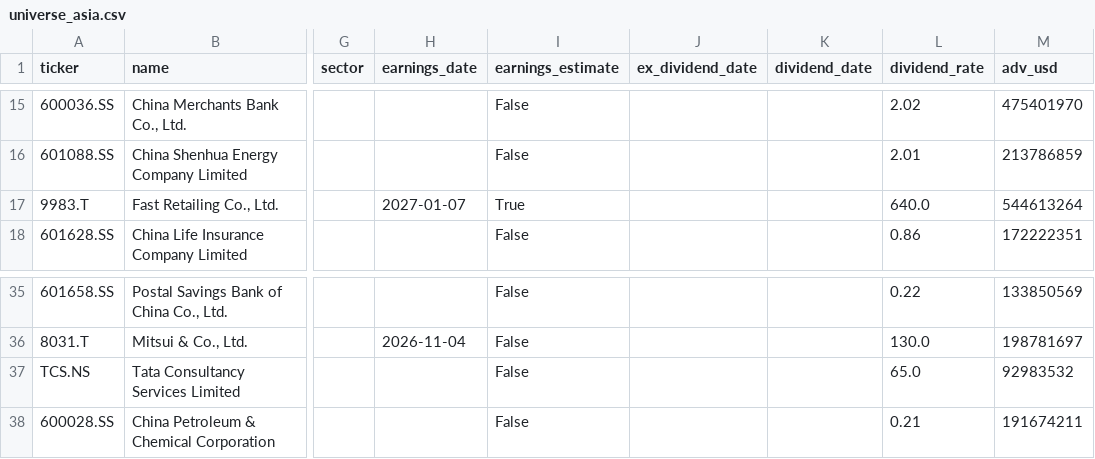
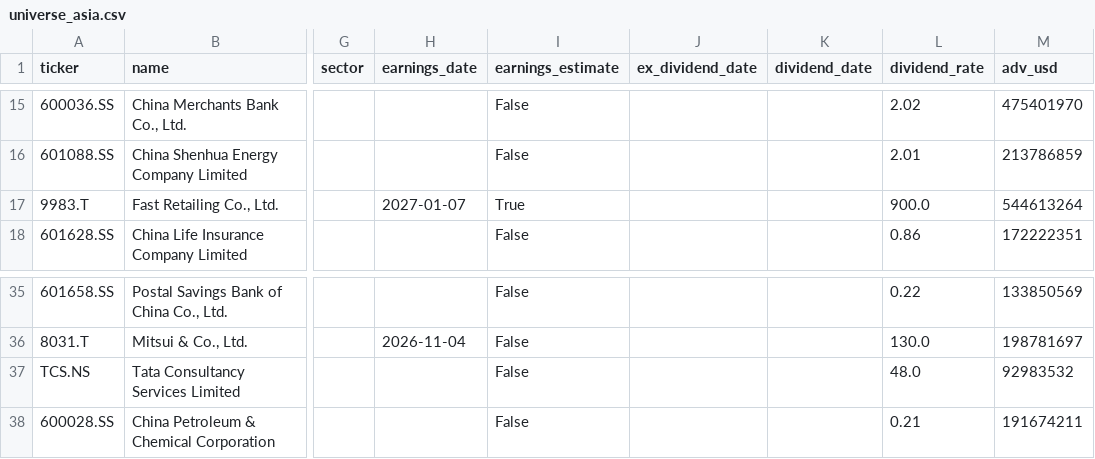
Before and after one commit to dxrtex/Kairo, a CSV file: universe_asia.csv, drawn as a sheet; only a part is shown, gaps mark what is left out; the diff names each change by its address in the sheet, - before the commit and + after, or states it on an @@ line.

```diff
--- a/universe_asia.csv
+++ b/universe_asia.csv
-L17 (dividend_rate): 640.0
+L17 (dividend_rate): 900.0
-L37 (dividend_rate): 65.0
+L37 (dividend_rate): 48.0
```
Also changed, not shown: universe_eu.csv, universe_us.csv, 2 other files.
